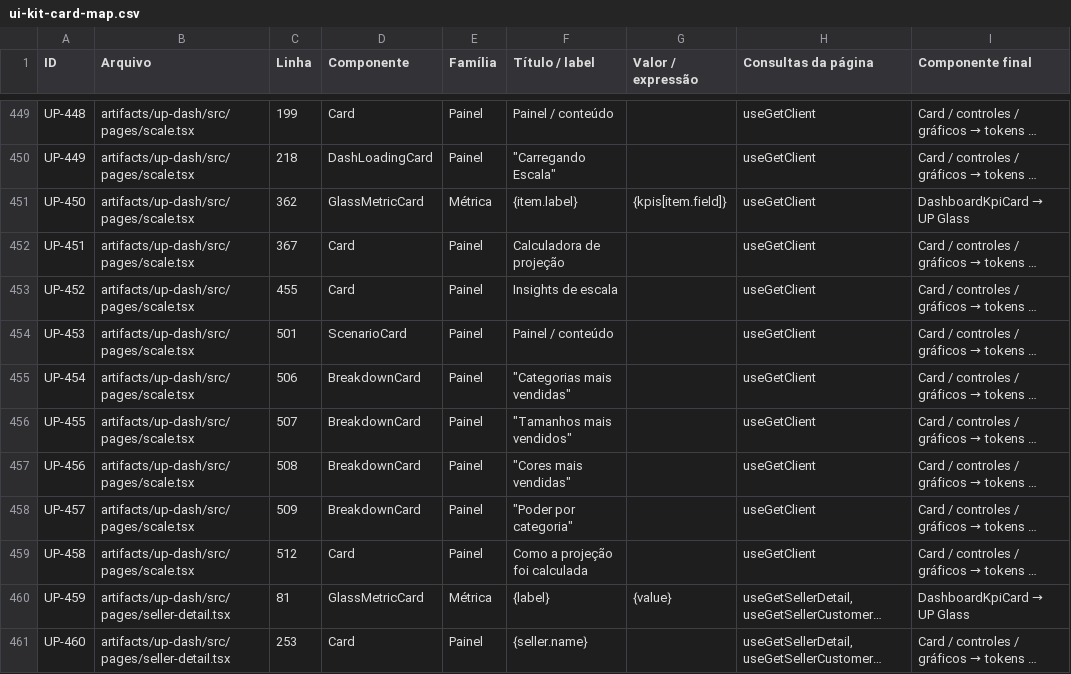
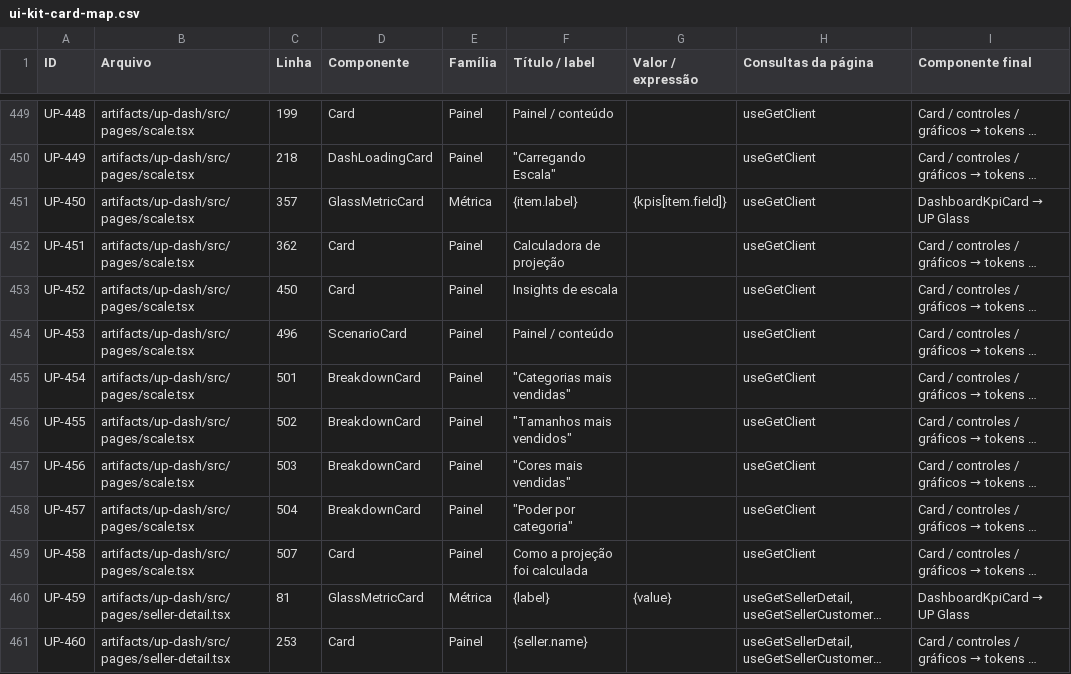
Before and after one commit to itsvitinhoin/up-dash-b2b, a CSV file: ui-kit-card-map.csv, drawn as a sheet; only a part is shown, gaps mark what is left out; long unchanged cells end in …; the diff names each change by its address in the sheet, - before the commit and + after, or states it on an @@ line.

```diff
--- a/ui-kit-card-map.csv
+++ b/ui-kit-card-map.csv
-C451 (Linha): 362
+C451 (Linha): 357
-C452 (Linha): 367
+C452 (Linha): 362
-C453 (Linha): 455
+C453 (Linha): 450
-C454 (Linha): 501
+C454 (Linha): 496
-C455 (Linha): 506
+C455 (Linha): 501
-C456 (Linha): 507
+C456 (Linha): 502
-C457 (Linha): 508
+C457 (Linha): 503
-C458 (Linha): 509
+C458 (Linha): 504
-C459 (Linha): 512
+C459 (Linha): 507
```
Also changed, not shown: 4 other files.
